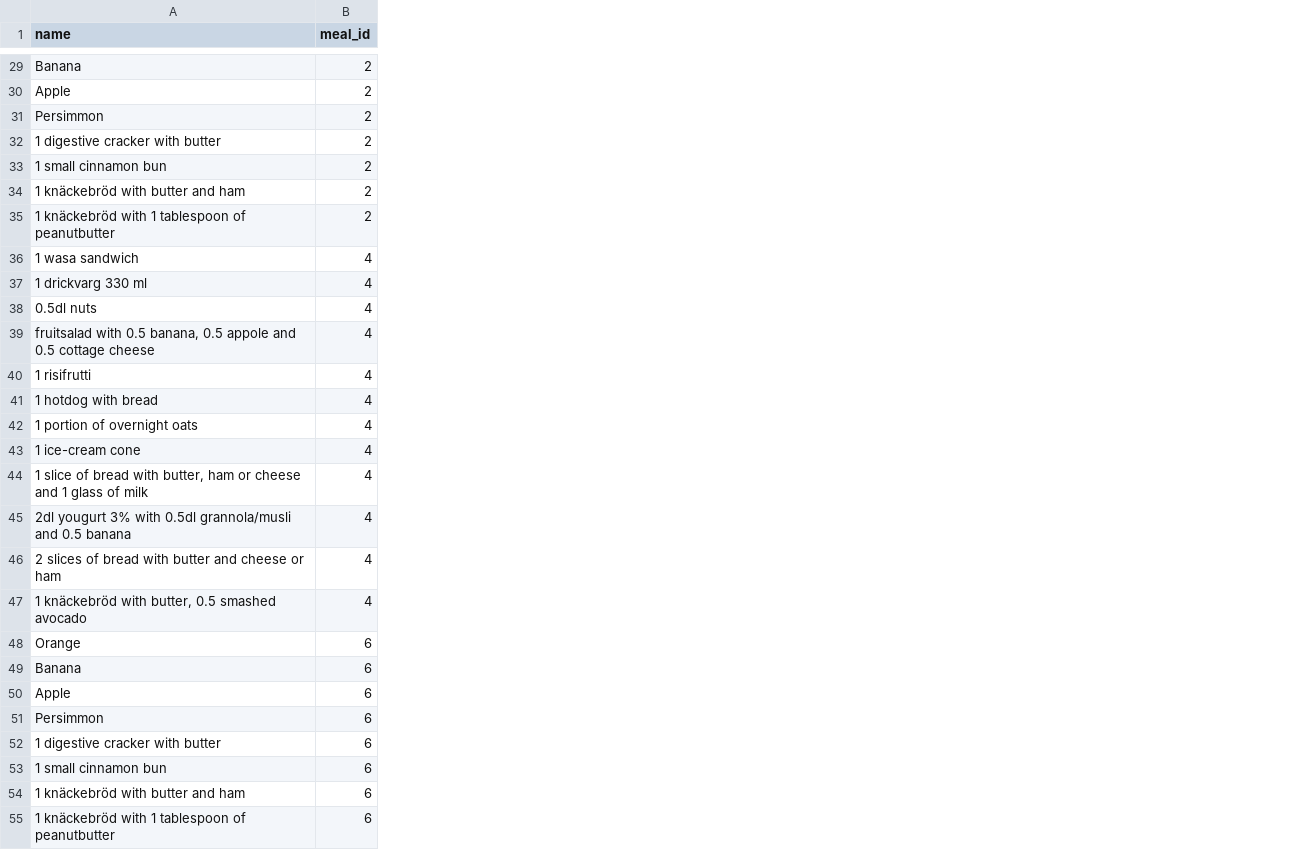
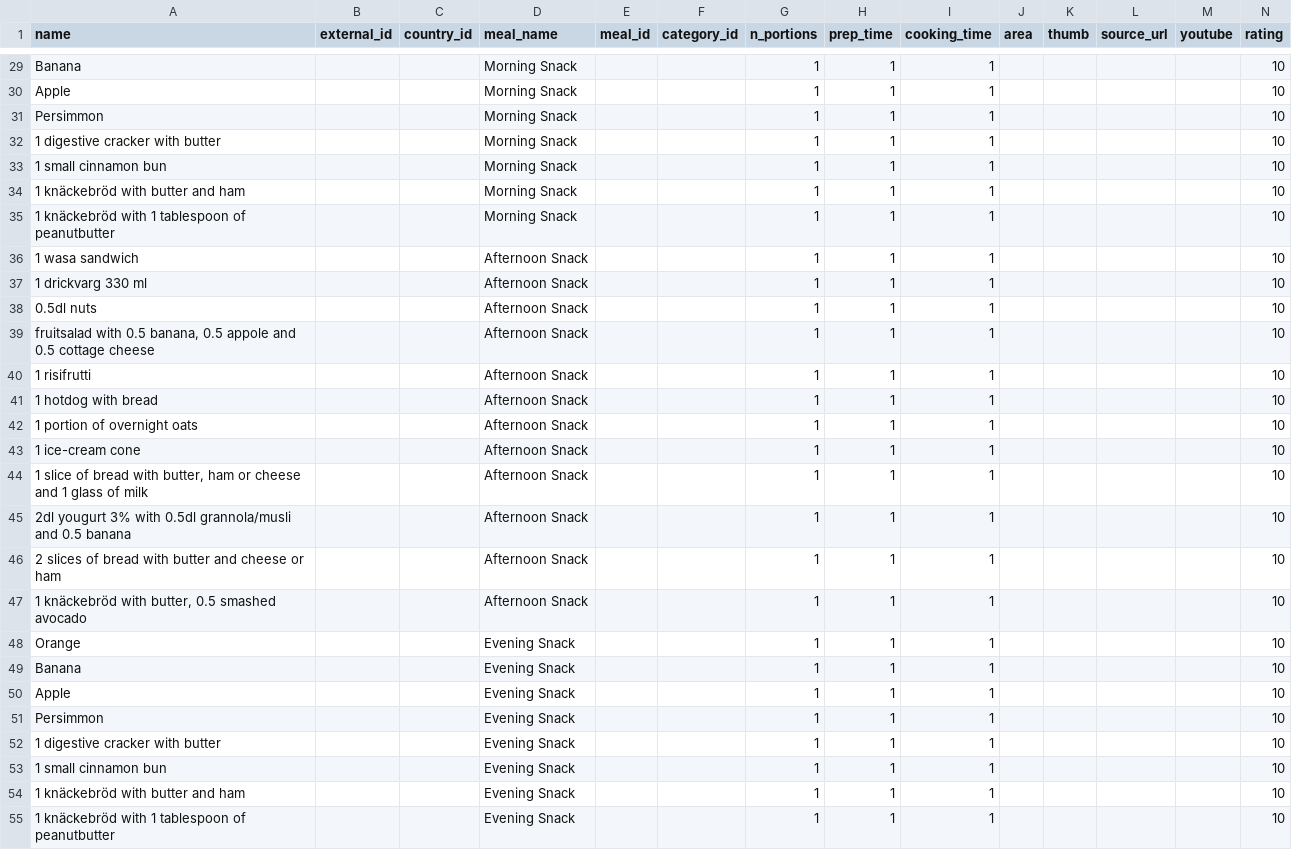
Before and after one commit to Khrystyna-Parnavska/menu-generator, a CSV file: data/recipes_test.csv, drawn as a sheet; only a part is shown, gaps mark what is left out; addresses are those after the commit; the diff covers the shown part only; the diff names each change by its address in the sheet, - before the commit and + after, or states it on an @@ line.

Commit message:
schema.sql: -added currenttimestamp as default; -fixed col name in in categories table; -changed cooking time to NOT NULL in Recipes table. models.py: -added CategoriesModel; -modified populate_from_scv() method in basemodel. setup_db.py: -re-defined populate_basic_recipes function; -partialy added documentation; -fixed script for setup

```diff
--- a/data/recipes_test.csv
+++ b/data/recipes_test.csv
+column B (external_id), empty
+column C (country_id), empty
+column D (meal_name), rows 29-55: Morning Snack | Morning Snack | Morning Snack | Morning Snack | Morning Snack | Morning Snack | Morning Snack | Afternoon Snack | Afternoon Snack | Afternoon Snack | Afternoon Snack | Afternoon Snack | Afternoon Snack | Afternoon Snack | Afternoon Snack | Afternoon Snack | Afternoon Snack | Afternoon Snack | Afternoon Snack | Evening Snack | Evening Snack | Evening Snack | Evening Snack | Evening Snack | Evening Snack | Evening Snack | Evening Snack
+column F (category_id), empty
+column G (n_portions), rows 29-55: all 1
+column H (prep_time), rows 29-55: all 1
+column I (cooking_time), rows 29-55: all 1
+column J (area), empty
+column K (thumb), empty
+column L (source_url), empty
+column M (youtube), empty
+column N (rating), rows 29-55: all 10
-E29:E35 (meal_id): 2
+E29:E35 (meal_id): (empty)
-E36:E47 (meal_id): 4
+E36:E47 (meal_id): (empty)
-E48:E55 (meal_id): 6
+E48:E55 (meal_id): (empty)
```
Also changed, not shown: 1 added column and 27 edited cells elsewhere in this file, 5 other files.
